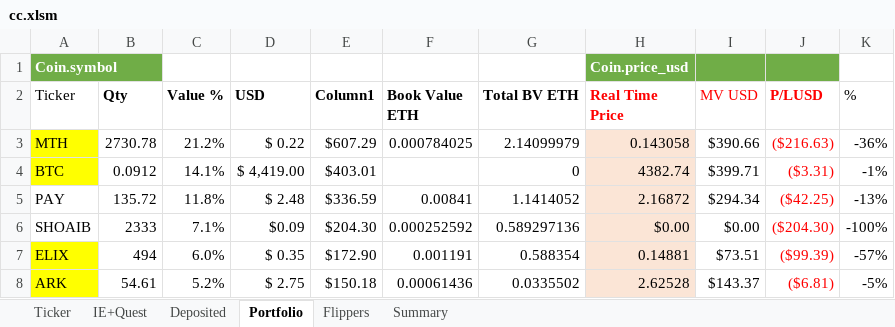
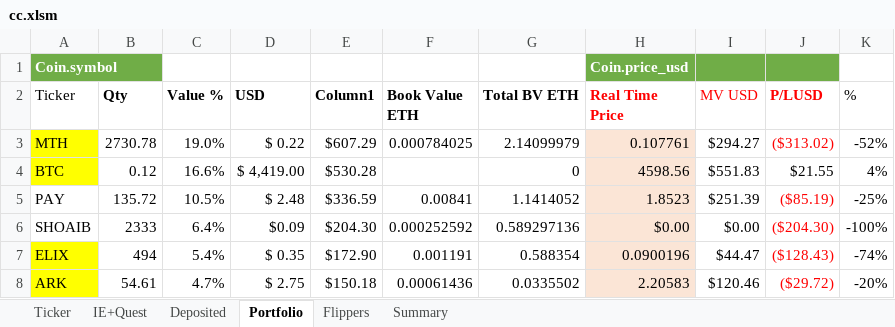
Before and after one commit to hassanie/CC, an Excel workbook: cc.xlsm, sheet Portfolio, drawn as a sheet; only a part is shown; values as stored, in another font and other column widths than the file's, no borders; charts and pictures and conditional formats and table styles not drawn; the diff covers the shown part only; the diff names each change by its address in the sheet, - before the commit and + after, or states it on an @@ line.

```diff
--- a/cc.xlsm (sheet Portfolio)
+++ b/cc.xlsm (sheet Portfolio)
-C3 (Value %): 21.2%
+C3 (Value %): 19.0%
-H3 (Real Time Price): 0.143058
+H3 (Real Time Price): 0.107761
-I3 (MV USD): $390.66
+I3 (MV USD): $294.27
-J3 (P/LUSD): ($216.63)
+J3 (P/LUSD): ($313.02)
-K3 (%): -36%
+K3 (%): -52%
-B4 (Qty): 0.0912
+B4 (Qty): 0.12
-C4 (Value %): 14.1%
+C4 (Value %): 16.6%
-E4 (Column1): $403.01
+E4 (Column1): $530.28
-H4 (Real Time Price): 4382.74
+H4 (Real Time Price): 4598.56
-I4 (MV USD): $399.71
+I4 (MV USD): $551.83
-J4 (P/LUSD): ($3.31)
+J4 (P/LUSD): $21.55
-J4 text colour: #FF0000
+J4 text colour: black
-K4 (%): -1%
+K4 (%): 4%
-C5 (Value %): 11.8%
+C5 (Value %): 10.5%
-H5 (Real Time Price): 2.16872
+H5 (Real Time Price): 1.8523
-I5 (MV USD): $294.34
+I5 (MV USD): $251.39
-J5 (P/LUSD): ($42.25)
+J5 (P/LUSD): ($85.19)
-K5 (%): -13%
+K5 (%): -25%
-C6 (Value %): 7.1%
+C6 (Value %): 6.4%
-C7 (Value %): 6.0%
+C7 (Value %): 5.4%
-H7 (Real Time Price): 0.14881
+H7 (Real Time Price): 0.0900196
-I7 (MV USD): $73.51
+I7 (MV USD): $44.47
-J7 (P/LUSD): ($99.39)
+J7 (P/LUSD): ($128.43)
-K7 (%): -57%
+K7 (%): -74%
-C8 (Value %): 5.2%
+C8 (Value %): 4.7%
-H8 (Real Time Price): 2.62528
+H8 (Real Time Price): 2.20583
-I8 (MV USD): $143.37
+I8 (MV USD): $120.46
-J8 (P/LUSD): ($6.81)
+J8 (P/LUSD): ($29.72)
-K8 (%): -5%
+K8 (%): -20%
```
Also changed, not shown: 7 added rows, 6 removed rows and 73 edited cells elsewhere in this sheet, sheet Ticker, sheet Flippers, sheet Summary, sheet Deposited, formulas that keep their value, hidden cells, charts or pictures, 1 other file.
